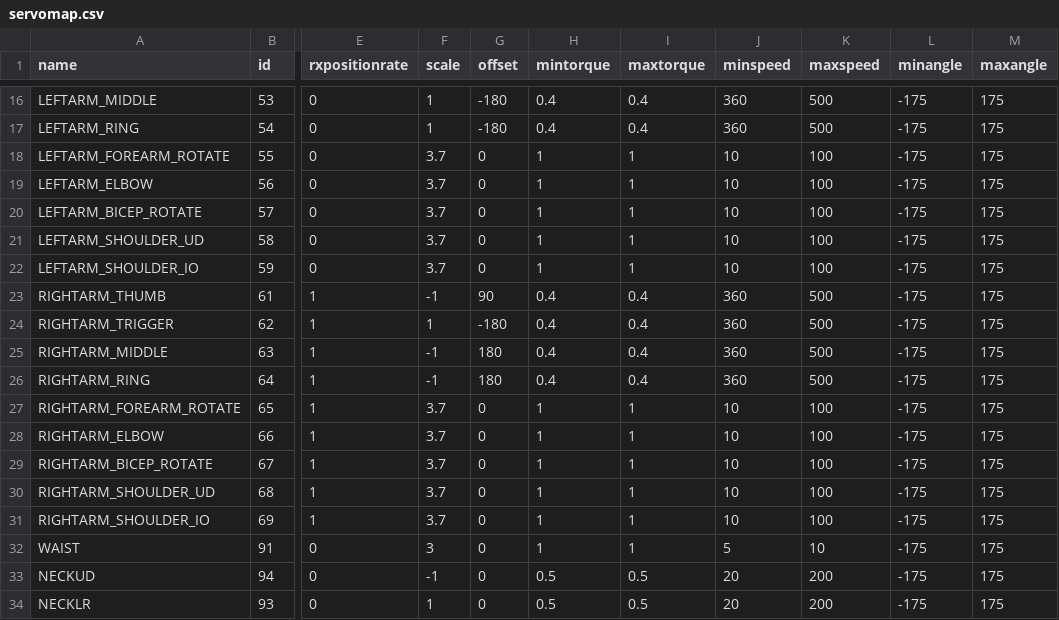
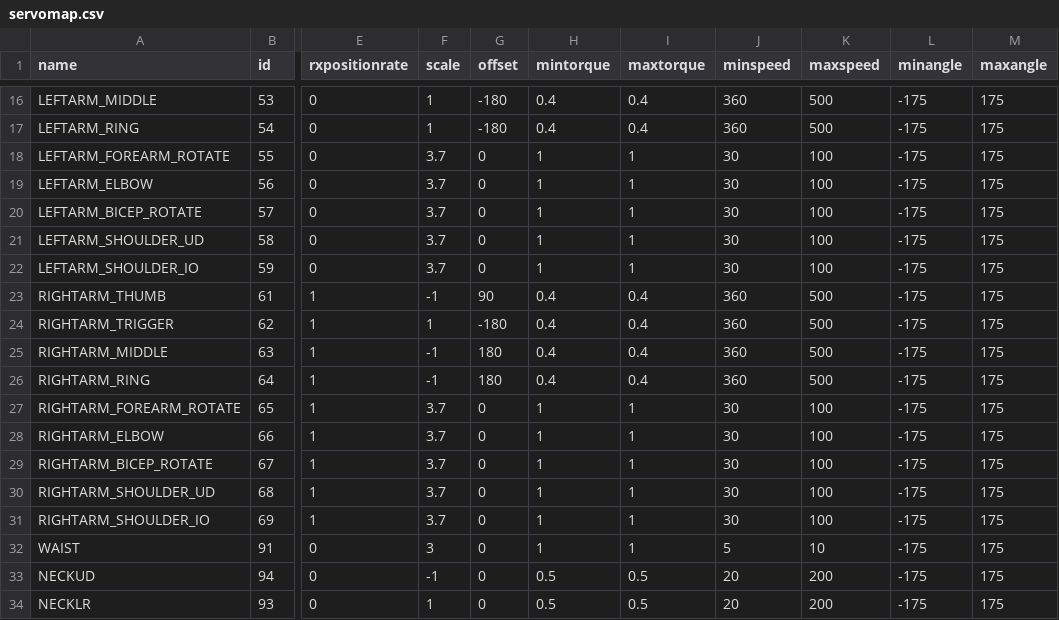
Before and after one commit to wmacevoy/grit, a CSV file: setup/servomap.csv, drawn as a sheet; only a part is shown, gaps mark what is left out; the diff names each change by its address in the sheet, - before the commit and + after, or states it on an @@ line.

Commit message:
-m Circling - in setup
Former-commit-id: 39095d27478edfc6523187cbfcd0584a735f8110

```diff
--- a/setup/servomap.csv
+++ b/setup/servomap.csv
-J18:J22 (minspeed): 10
+J18:J22 (minspeed): 30
-J27:J31 (minspeed): 10
+J27:J31 (minspeed): 30
```
